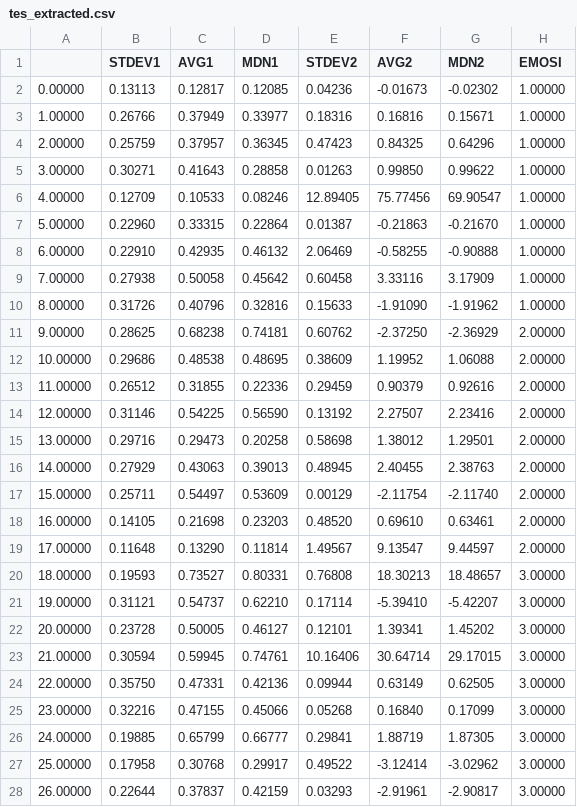
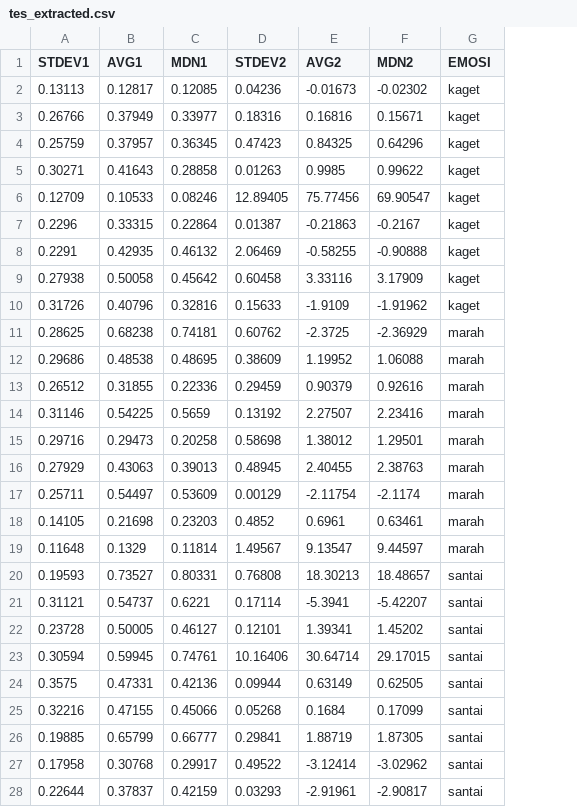
Before and after one commit to r33did/SkripsiEmosiRNN, a CSV file: Feature_extract/tes_extracted.csv, drawn as a sheet; only a part is shown; removed rows and columns are numbered as before the commit, all else as after; the diff covers the shown part only; the diff names each change by its address in the sheet, - before the commit and + after, or states it on an @@ line.

```diff
--- a/Feature_extract/tes_extracted.csv
+++ b/Feature_extract/tes_extracted.csv
-column A, rows 2-28: 0.00000 | 1.00000 | 2.00000 | 3.00000 | 4.00000 | 5.00000 | 6.00000 | 7.00000 | 8.00000 | 9.00000 | 10.00000 | 11.00000 | 12.00000 | 13.00000 | 14.00000 | 15.00000 | 16.00000 | 17.00000 | 18.00000 | 19.00000 | 20.00000 | 21.00000 | 22.00000 | 23.00000 | 24.00000 | 25.00000 | 26.00000
-G2:G10 (EMOSI): 1.00000
+G2:G10 (EMOSI): kaget
-E5 (AVG2): 0.99850
+E5 (AVG2): 0.9985
-A7 (STDEV1): 0.22960
+A7 (STDEV1): 0.2296
-F7 (MDN2): -0.21670
+F7 (MDN2): -0.2167
-A8 (STDEV1): 0.22910
+A8 (STDEV1): 0.2291
-E10 (AVG2): -1.91090
+E10 (AVG2): -1.9109
-E11 (AVG2): -2.37250
+E11 (AVG2): -2.3725
-G11:G19 (EMOSI): 2.00000
+G11:G19 (EMOSI): marah
-C14 (MDN1): 0.56590
+C14 (MDN1): 0.5659
-F17 (MDN2): -2.11740
+F17 (MDN2): -2.1174
-D18 (STDEV2): 0.48520
+D18 (STDEV2): 0.4852
-E18 (AVG2): 0.69610
+E18 (AVG2): 0.6961
-B19 (AVG1): 0.13290
+B19 (AVG1): 0.1329
-G20:G28 (EMOSI): 3.00000
+G20:G28 (EMOSI): santai
-C21 (MDN1): 0.62210
+C21 (MDN1): 0.6221
-E21 (AVG2): -5.39410
+E21 (AVG2): -5.3941
-A24 (STDEV1): 0.35750
+A24 (STDEV1): 0.3575
-E25 (AVG2): 0.16840
+E25 (AVG2): 0.1684
```
Also changed, not shown: 18 edited cells elsewhere in this file, 2 other files.
